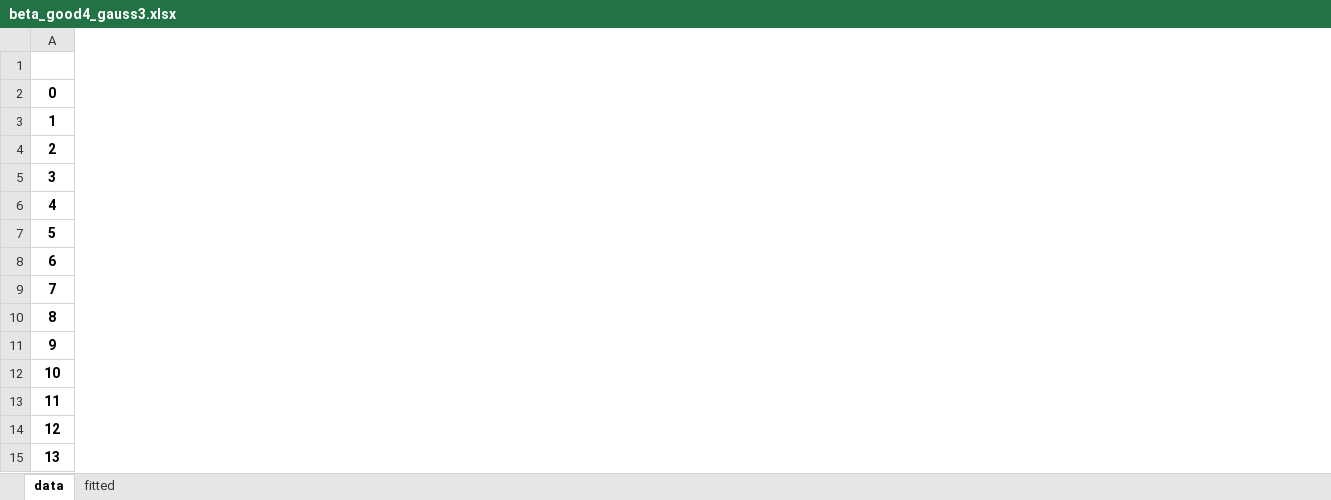
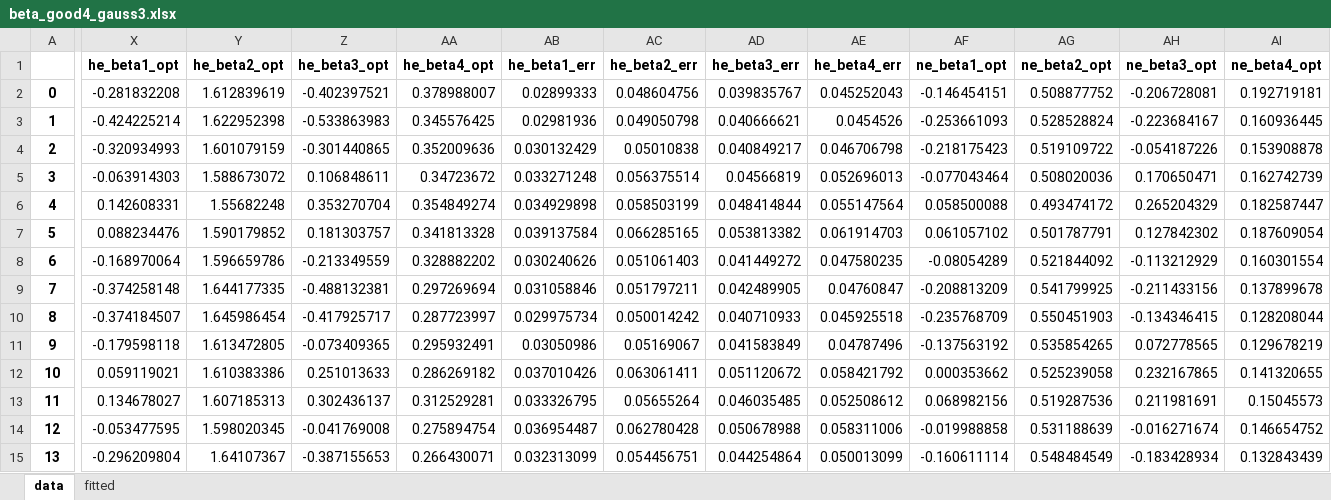
Before and after one commit to DaehyunPY/FERMI20144077, an Excel workbook: Notebooks/beta_good4_gauss3.xlsx, sheet data, drawn as a sheet; only a part is shown, gaps mark what is left out; values as stored, in another font and other column widths than the file's, no borders; the diff covers the shown part only; the diff names each change by its address in the sheet, - before the commit and + after, or states it on an @@ line.

```diff
--- a/Notebooks/beta_good4_gauss3.xlsx (sheet data)
+++ b/Notebooks/beta_good4_gauss3.xlsx (sheet data)
+column X (he_beta1_opt), rows 2-15: -0.281832208 | -0.424225214 | -0.320934993 | -0.063914303 | 0.142608331 | 0.088234476 | -0.168970064 | -0.374258148 | -0.374184507 | -0.179598118 | 0.059119021 | 0.134678027 | -0.053477595 | -0.296209804
+column Y (he_beta2_opt), rows 2-15: 1.612839619 | 1.622952398 | 1.601079159 | 1.588673072 | 1.55682248 | 1.590179852 | 1.596659786 | 1.644177335 | 1.645986454 | 1.613472805 | 1.610383386 | 1.607185313 | 1.598020345 | 1.64107367
+column Z (he_beta3_opt), rows 2-15: -0.402397521 | -0.533863983 | -0.301440865 | 0.106848611 | 0.353270704 | 0.181303757 | -0.213349559 | -0.488132381 | -0.417925717 | -0.073409365 | 0.251013633 | 0.302436137 | -0.041769008 | -0.387155653
+column AA (he_beta4_opt), rows 2-15: 0.378988007 | 0.345576425 | 0.352009636 | 0.34723672 | 0.354849274 | 0.341813328 | 0.328882202 | 0.297269694 | 0.287723997 | 0.295932491 | 0.286269182 | 0.312529281 | 0.275894754 | 0.266430071
+column AB (he_beta1_err), rows 2-15: 0.02899333 | 0.02981936 | 0.030132429 | 0.033271248 | 0.034929898 | 0.039137584 | 0.030240626 | 0.031058846 | 0.029975734 | 0.03050986 | 0.037010426 | 0.033326795 | 0.036954487 | 0.032313099
+column AC (he_beta2_err), rows 2-15: 0.048604756 | 0.049050798 | 0.05010838 | 0.056375514 | 0.058503199 | 0.066285165 | 0.051061403 | 0.051797211 | 0.050014242 | 0.05169067 | 0.063061411 | 0.05655264 | 0.062780428 | 0.054456751
+column AD (he_beta3_err), rows 2-15: 0.039835767 | 0.040666621 | 0.040849217 | 0.04566819 | 0.048414844 | 0.053813382 | 0.041449272 | 0.042489905 | 0.040710933 | 0.041583849 | 0.051120672 | 0.046035485 | 0.050678988 | 0.044254864
+column AE (he_beta4_err), rows 2-15: 0.045252043 | 0.0454526 | 0.046706798 | 0.052696013 | 0.055147564 | 0.061914703 | 0.047580235 | 0.04760847 | 0.045925518 | 0.04787496 | 0.058421792 | 0.052508612 | 0.058311006 | 0.050013099
+column AF (ne_beta1_opt), rows 2-15: -0.146454151 | -0.253661093 | -0.218175423 | -0.077043464 | 0.058500088 | 0.061057102 | -0.08054289 | -0.208813209 | -0.235768709 | -0.137563192 | 0.000353662 | 0.068982156 | -0.019988858 | -0.160611114
+column AG (ne_beta2_opt), rows 2-15: 0.508877752 | 0.528528824 | 0.519109722 | 0.508020036 | 0.493474172 | 0.501787791 | 0.521844092 | 0.541799925 | 0.550451903 | 0.535854265 | 0.525239058 | 0.519287536 | 0.531188639 | 0.548484549
+column AH (ne_beta3_opt), rows 2-15: -0.206728081 | -0.223684167 | -0.054187226 | 0.170650471 | 0.265204329 | 0.127842302 | -0.113212929 | -0.211433156 | -0.134346415 | 0.072778565 | 0.232167865 | 0.211981691 | -0.016271674 | -0.183428934
+column AI (ne_beta4_opt), rows 2-15: 0.192719181 | 0.160936445 | 0.153908878 | 0.162742739 | 0.182587447 | 0.187609054 | 0.160301554 | 0.137899678 | 0.128208044 | 0.129678219 | 0.141320655 | 0.15045573 | 0.146654752 | 0.132843439
```
Also changed, not shown: 4 added columns elsewhere in this sheet, Notebooks/beta_good1_gauss3.xlsx, Notebooks/beta_good2_gauss3.xlsx, 5 other files.
